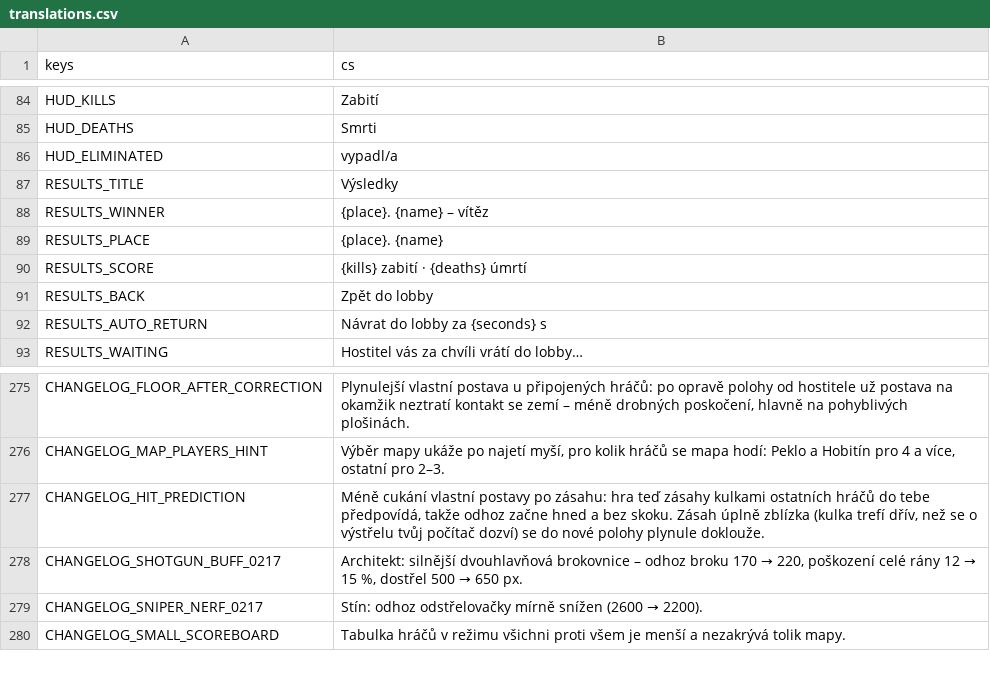
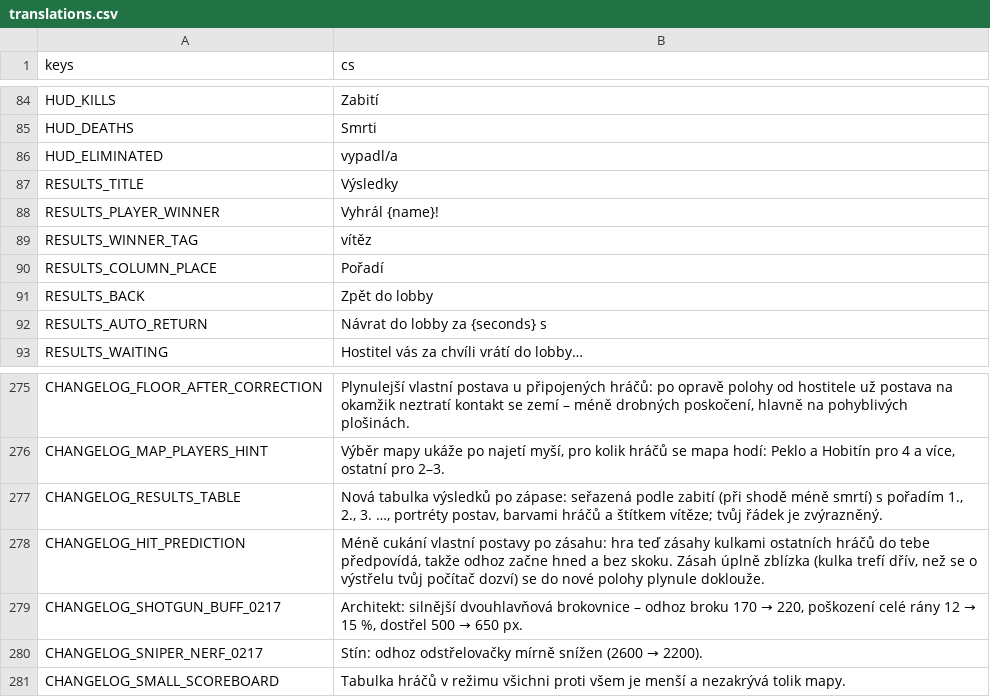
Before and after one commit to nejhorsiprogramatorsveta/Gun_game, a CSV file: localization/translations.csv, drawn as a sheet; only a part is shown, gaps mark what is left out; removed rows and columns are numbered as before the commit, all else as after; the diff names each change by its address in the sheet, - before the commit and + after, or states it on an @@ line.

```diff
--- a/localization/translations.csv
+++ b/localization/translations.csv
-row 88: RESULTS_WINNER | {place}. {name} – vítěz
-row 89: RESULTS_PLACE | {place}. {name}
-row 90: RESULTS_SCORE | {kills} zabití · {deaths} úmrtí
+row 88: RESULTS_PLAYER_WINNER | Vyhrál {name}!
+row 89: RESULTS_WINNER_TAG | vítěz
+row 90: RESULTS_COLUMN_PLACE | Pořadí
+row 277: CHANGELOG_RESULTS_TABLE | Nová tabulka výsledků po zápase: seřazená podle zabití (při shodě méně smrtí) s pořadím 1., 2., 3. …, portréty postav, barvami hráčů a štítkem vítěze; tvůj řádek je zvýrazněný.
```
Also changed, not shown: 9 other files.
